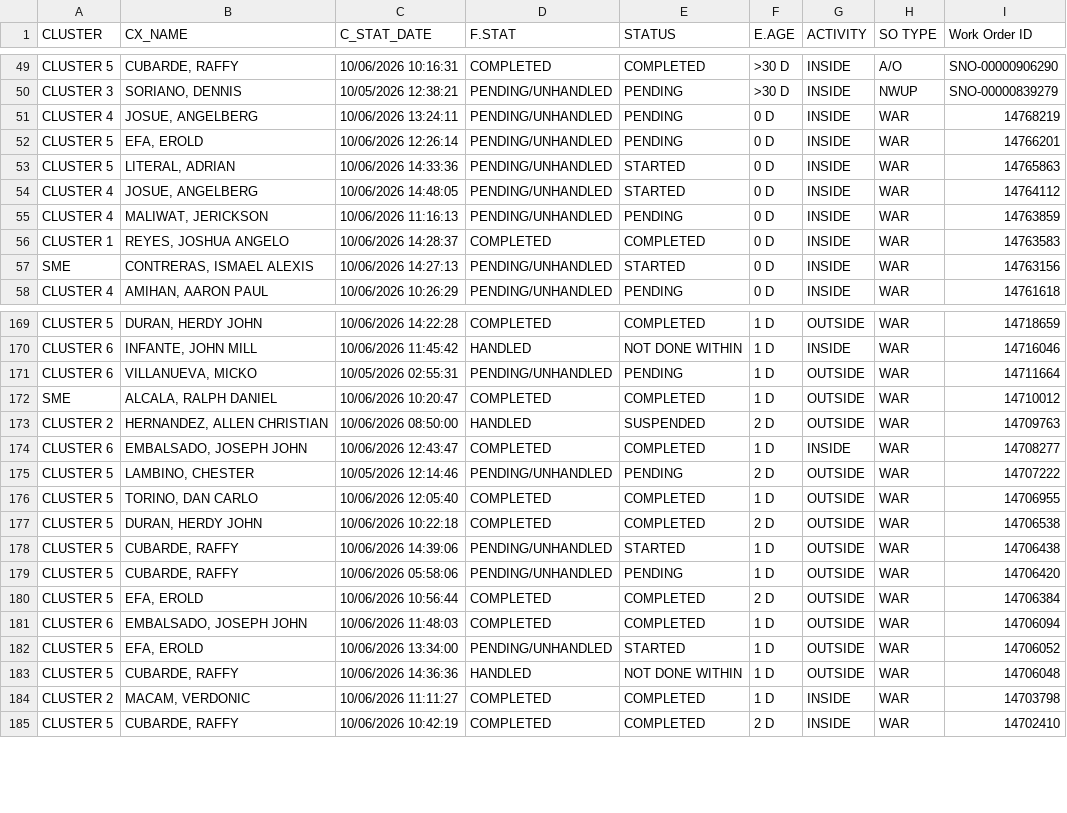
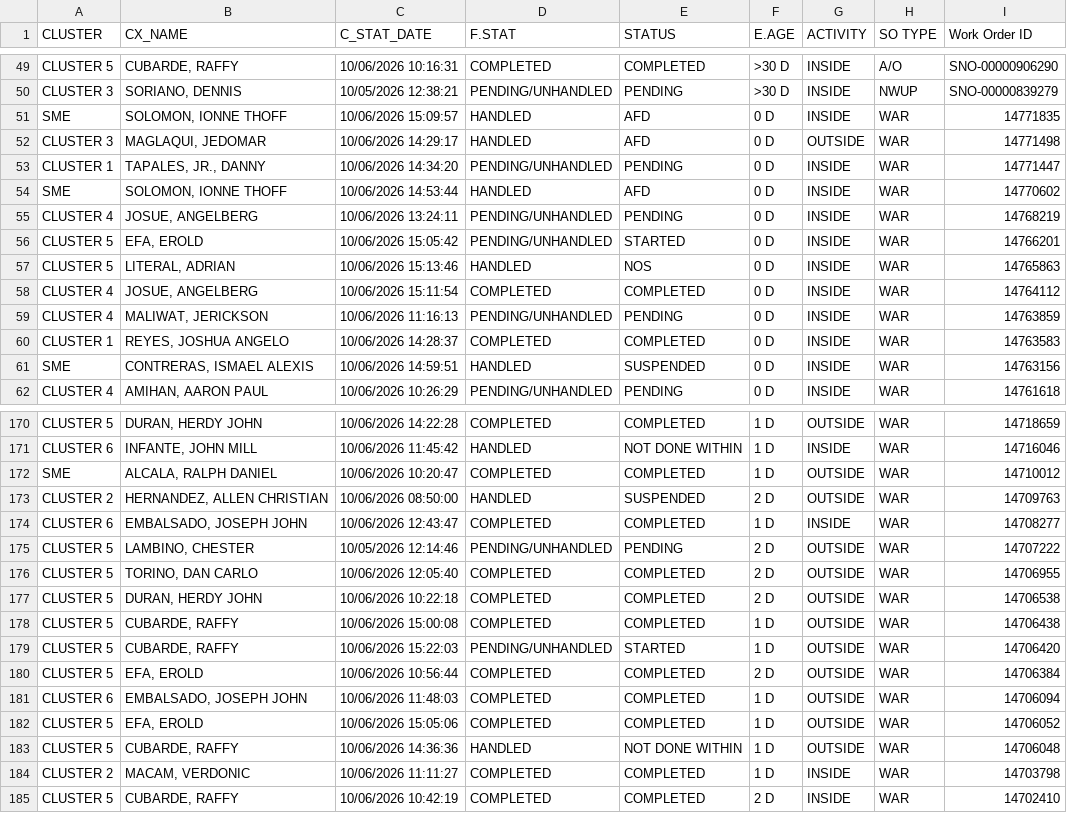
Before and after one commit to ReportsHub/CXSDA-Dispatch-Dashboard, a CSV file: data/dispatch.csv, drawn as a sheet; only a part is shown, gaps mark what is left out; the diff covers the shown part only.

Commit message:
Auto-update dispatch.csv from Gmail

```diff
--- a/data/dispatch.csv
+++ b/data/dispatch.csv
@@ -50,9 +50,13 @@ CLUSTER 5,"CUBARDE, RAFFY",10/06/2026 10:16:31,COMPLETED,COMPLETED,>30 D,INSIDE,
 CLUSTER 3,"SORIANO, DENNIS",10/05/2026 12:38:21,PENDING/UNHANDLED,PENDING,>30 D,INSIDE,NWUP,SNO-00000839279
+SME,"SOLOMON, IONNE THOFF",10/06/2026 15:09:57,HANDLED,AFD,0 D,INSIDE,WAR,14771835
+CLUSTER 3,"MAGLAQUI, JEDOMAR",10/06/2026 14:29:17,HANDLED,AFD,0 D,OUTSIDE,WAR,14771498
+CLUSTER 1,"TAPALES, JR., DANNY",10/06/2026 14:34:20,PENDING/UNHANDLED,PENDING,0 D,INSIDE,WAR,14771447
+SME,"SOLOMON, IONNE THOFF",10/06/2026 14:53:44,HANDLED,AFD,0 D,INSIDE,WAR,14770602
 CLUSTER 4,"JOSUE, ANGELBERG",10/06/2026 13:24:11,PENDING/UNHANDLED,PENDING,0 D,INSIDE,WAR,14768219
-CLUSTER 5,"EFA, EROLD",10/06/2026 12:26:14,PENDING/UNHANDLED,PENDING,0 D,INSIDE,WAR,14766201
-CLUSTER 5,"LITERAL, ADRIAN",10/06/2026 14:33:36,PENDING/UNHANDLED,STARTED,0 D,INSIDE,WAR,14765863
-CLUSTER 4,"JOSUE, ANGELBERG",10/06/2026 14:48:05,PENDING/UNHANDLED,STARTED,0 D,INSIDE,WAR,14764112
+CLUSTER 5,"EFA, EROLD",10/06/2026 15:05:42,PENDING/UNHANDLED,STARTED,0 D,INSIDE,WAR,14766201
+CLUSTER 5,"LITERAL, ADRIAN",10/06/2026 15:13:46,HANDLED,NOS,0 D,INSIDE,WAR,14765863
+CLUSTER 4,"JOSUE, ANGELBERG",10/06/2026 15:11:54,COMPLETED,COMPLETED,0 D,INSIDE,WAR,14764112
 CLUSTER 4,"MALIWAT, JERICKSON",10/06/2026 11:16:13,PENDING/UNHANDLED,PENDING,0 D,INSIDE,WAR,14763859
 CLUSTER 1,"REYES, JOSHUA ANGELO",10/06/2026 14:28:37,COMPLETED,COMPLETED,0 D,INSIDE,WAR,14763583
-SME,"CONTRERAS, ISMAEL ALEXIS",10/06/2026 14:27:13,PENDING/UNHANDLED,STARTED,0 D,INSIDE,WAR,14763156
+SME,"CONTRERAS, ISMAEL ALEXIS",10/06/2026 14:59:51,HANDLED,SUSPENDED,0 D,INSIDE,WAR,14763156
 CLUSTER 4,"AMIHAN, AARON PAUL",10/06/2026 10:26:29,PENDING/UNHANDLED,PENDING,0 D,INSIDE,WAR,14761618
@@ -170,3 +171,2 @@ CLUSTER 5,"DURAN, HERDY JOHN",10/06/2026 14:22:28,COMPLETED,COMPLETED,1 D,OUTSID
 CLUSTER 6,"INFANTE, JOHN MILL",10/06/2026 11:45:42,HANDLED,NOT DONE WITHIN,1 D,INSIDE,WAR,14716046
-CLUSTER 6,"VILLANUEVA, MICKO",10/05/2026 02:55:31,PENDING/UNHANDLED,PENDING,1 D,OUTSIDE,WAR,14711664
 SME,"ALCALA, RALPH DANIEL",10/06/2026 10:20:47,COMPLETED,COMPLETED,1 D,OUTSIDE,WAR,14710012
@@ -175,9 +175,9 @@ CLUSTER 6,"EMBALSADO, JOSEPH JOHN",10/06/2026 12:43:47,COMPLETED,COMPLETED,1 D,I
 CLUSTER 5,"LAMBINO, CHESTER",10/05/2026 12:14:46,PENDING/UNHANDLED,PENDING,2 D,OUTSIDE,WAR,14707222
-CLUSTER 5,"TORINO, DAN CARLO",10/06/2026 12:05:40,COMPLETED,COMPLETED,1 D,OUTSIDE,WAR,14706955
+CLUSTER 5,"TORINO, DAN CARLO",10/06/2026 12:05:40,COMPLETED,COMPLETED,2 D,OUTSIDE,WAR,14706955
 CLUSTER 5,"DURAN, HERDY JOHN",10/06/2026 10:22:18,COMPLETED,COMPLETED,2 D,OUTSIDE,WAR,14706538
-CLUSTER 5,"CUBARDE, RAFFY",10/06/2026 14:39:06,PENDING/UNHANDLED,STARTED,1 D,OUTSIDE,WAR,14706438
-CLUSTER 5,"CUBARDE, RAFFY",10/06/2026 05:58:06,PENDING/UNHANDLED,PENDING,1 D,OUTSIDE,WAR,14706420
+CLUSTER 5,"CUBARDE, RAFFY",10/06/2026 15:00:08,COMPLETED,COMPLETED,1 D,OUTSIDE,WAR,14706438
+CLUSTER 5,"CUBARDE, RAFFY",10/06/2026 15:22:03,PENDING/UNHANDLED,STARTED,1 D,OUTSIDE,WAR,14706420
 CLUSTER 5,"EFA, EROLD",10/06/2026 10:56:44,COMPLETED,COMPLETED,2 D,OUTSIDE,WAR,14706384
 CLUSTER 6,"EMBALSADO, JOSEPH JOHN",10/06/2026 11:48:03,COMPLETED,COMPLETED,1 D,OUTSIDE,WAR,14706094
-CLUSTER 5,"EFA, EROLD",10/06/2026 13:34:00,PENDING/UNHANDLED,STARTED,1 D,OUTSIDE,WAR,14706052
+CLUSTER 5,"EFA, EROLD",10/06/2026 15:05:06,COMPLETED,COMPLETED,1 D,OUTSIDE,WAR,14706052
 CLUSTER 5,"CUBARDE, RAFFY",10/06/2026 14:36:36,HANDLED,NOT DONE WITHIN,1 D,OUTSIDE,WAR,14706048
```
Also changed, not shown: 3 removed rows and 77 edited cells elsewhere in this file.
